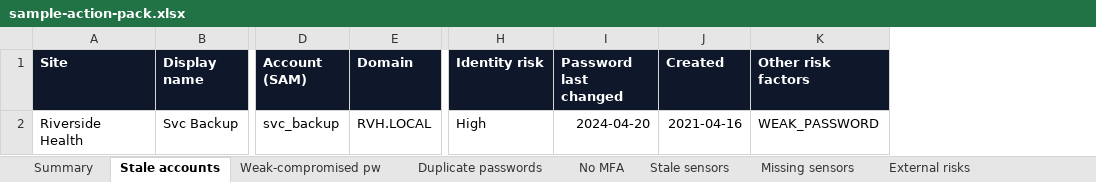
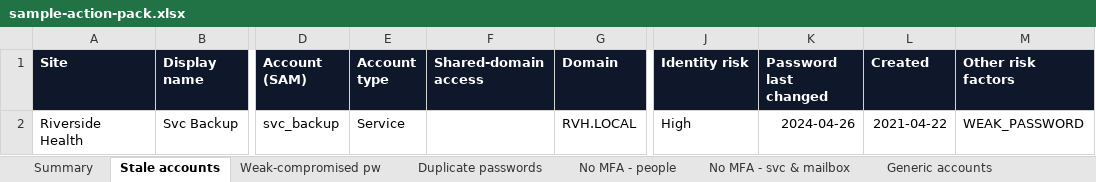
Before and after one commit to t-d-knight/secops-dash, an Excel workbook: reports/sample-action-pack.xlsx, sheet Stale accounts, drawn as a sheet; only a part is shown, gaps mark what is left out; values as stored, in another font and other column widths than the file's, no borders; addresses are those after the commit; the diff names each change by its address in the sheet, - before the commit and + after, or states it on an @@ line.

```diff
--- a/reports/sample-action-pack.xlsx (sheet Stale accounts)
+++ b/reports/sample-action-pack.xlsx (sheet Stale accounts)
-sheet tab: No MFA
+sheet tab: No MFA - people
+sheet tab: No MFA - svc & mailbox
+sheet tab: Generic accounts
+column E (Account type), row 2: Service
+column F (Shared-domain access), empty
-K2 (Password last changed): 2024-04-20
+K2 (Password last changed): 2024-04-26
-L2 (Created): 2021-04-16
+L2 (Created): 2021-04-22
```
Also changed, not shown: sheet Summary, sheet External risks, sheet Weak-compromised pw, sheet Duplicate passwords, sheet No MFA - people, sheet Missing sensors, 1 more sheet, other sheet tabs, 2 other files.
